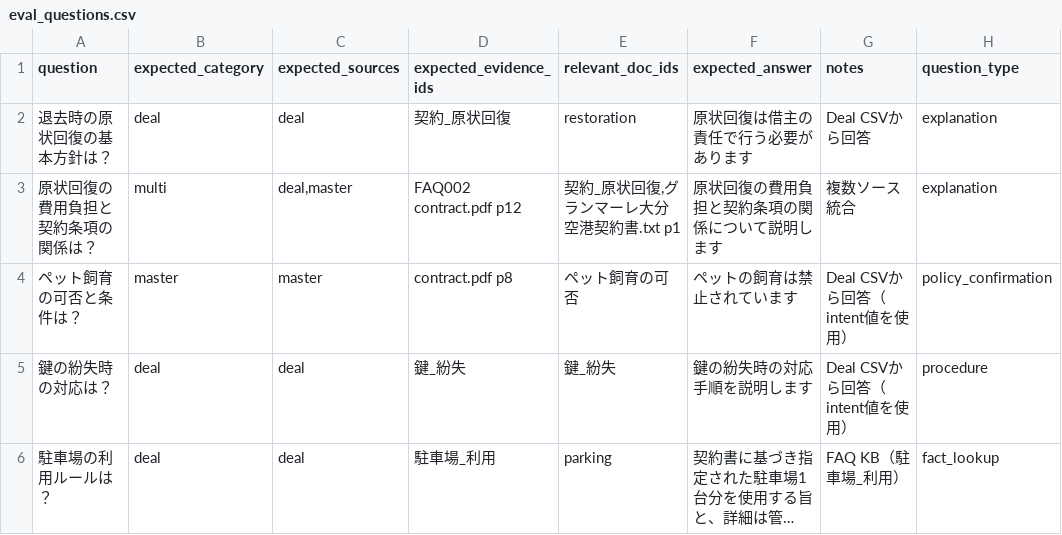
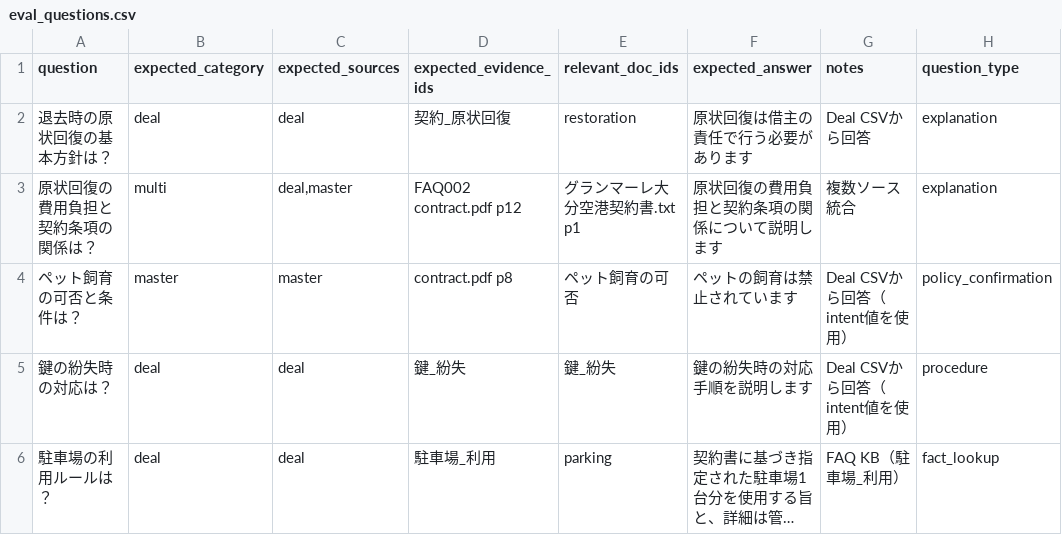
Before and after one commit to sat310iq/RAG_line_rental_bot, a CSV file: data/eval/eval_questions.csv, drawn as a sheet; only a part is shown; long unchanged cells end in ….

```diff
--- a/data/eval/eval_questions.csv
+++ b/data/eval/eval_questions.csv
@@ -2,3 +2,3 @@ question,expected_category,expected_sources,expected_evidence_ids,relevant_doc_i
 退去時の原状回復の基本方針は？,deal,deal,契約_原状回復,restoration,原状回復は借主の責任で行う必要があります,Deal CSVから回答,explanation
-原状回復の費用負担と契約条項の関係は？,multi,"deal,master",FAQ002 contract.pdf p12,"契約_原状回復,グランマーレ大分空港契約書.txt p1",原状回復の費用負担と契約条項の関係について説明します,複数ソース統合,explanation
+原状回復の費用負担と契約条項の関係は？,multi,"deal,master",FAQ002 contract.pdf p12,グランマーレ大分空港契約書.txt p1,原状回復の費用負担と契約条項の関係について説明します,複数ソース統合,explanation
 ペット飼育の可否と条件は？,master,master,contract.pdf p8,ペット飼育の可否,ペットの飼育は禁止されています,Deal CSVから回答（intent値を使用）,policy_confirmation
```
Also changed, not shown: data/faq_kb.csv, 1 other file.
